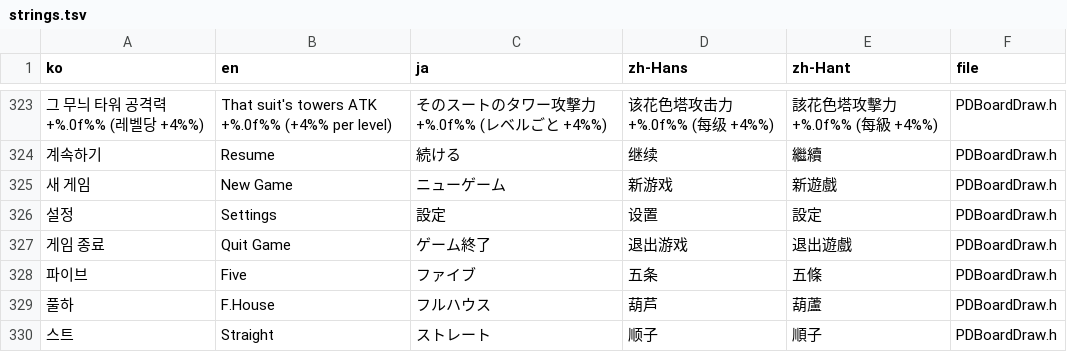
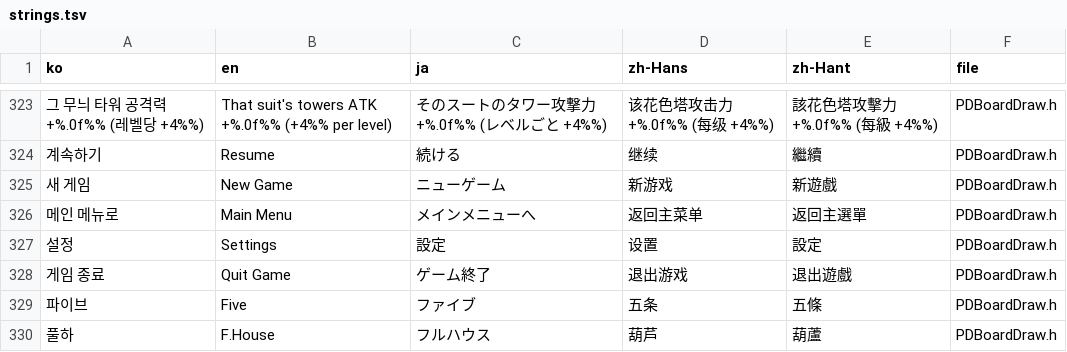
Before and after one commit to myLim820206/ProjectB, a TSV file: tools/lang/strings.tsv, drawn as a sheet; only a part is shown, gaps mark what is left out; the shorter side is filled out with more unchanged rows; the diff names each change by its address in the sheet, - before the commit and + after, or states it on an @@ line.

```diff
--- a/tools/lang/strings.tsv
+++ b/tools/lang/strings.tsv
+row 326: 메인 메뉴로 | Main Menu | メインメニューへ | 返回主菜单 | 返回主選單 | PDBoardDraw.h
```
Also changed, not shown: 5 other files.
